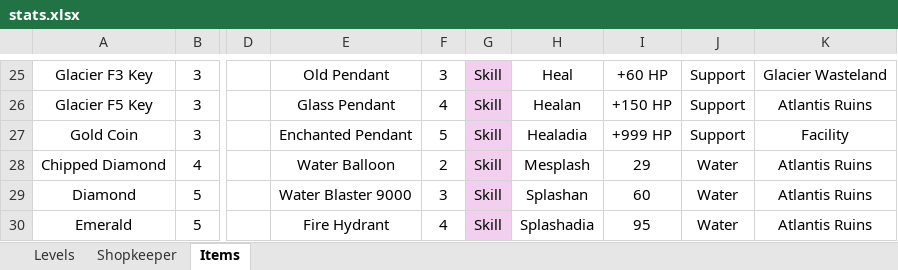
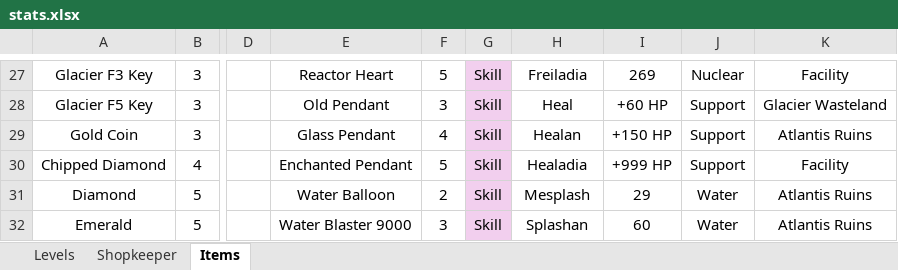
Before and after one commit to macko-gamedev/Lost-Histories, an Excel workbook: Lost Histories/stats.xlsx, sheet Items, drawn as a sheet; only a part is shown, gaps mark what is left out; values as stored, in another font and other column widths than the file's, no borders; addresses are those after the commit; the diff covers the shown part only; the diff names each change by its address in the sheet, - before the commit and + after, or states it on an @@ line.

Commit message:
Added Facility Floor 3 and able to use Consumables in the inventory

```diff
--- a/Lost Histories/stats.xlsx (sheet Items)
+++ b/Lost Histories/stats.xlsx (sheet Items)
-E27: Old Pendant
+E27: Reactor Heart
-F27: 3
+F27: 5
-H27: Heal
+H27: Freiladia
-I27: +60 HP
+I27: 269
-J27: Support
+J27: Nuclear
-K27: Glacier Wasteland
+K27: Facility
-E28: Glass Pendant
+E28: Old Pendant
-F28: 4
+F28: 3
-H28: Healan
+H28: Heal
-I28: +150 HP
+I28: +60 HP
-K28: Atlantis Ruins
+K28: Glacier Wasteland
-E29: Enchanted Pendant
+E29: Glass Pendant
-F29: 5
+F29: 4
-H29: Healadia
+H29: Healan
-I29: +999 HP
+I29: +150 HP
-K29: Facility
+K29: Atlantis Ruins
-E30: Water Balloon
+E30: Enchanted Pendant
-F30: 2
+F30: 5
-H30: Mesplash
+H30: Healadia
-I30: 29
+I30: +999 HP
-J30: Water
+J30: Support
-K30: Atlantis Ruins
+K30: Facility
-E31: Water Blaster 9000
+E31: Water Balloon
-F31: 3
+F31: 2
-H31: Splashan
+H31: Mesplash
-I31: 60
+I31: 29
-E32: Fire Hydrant
+E32: Water Blaster 9000
-F32: 4
+F32: 3
-H32: Splashadia
+H32: Splashan
-I32: 95
+I32: 60
```
Also changed, not shown: 6 added rows, 1 removed row, 53 edited cells and cell formats elsewhere in this sheet, 4 other files.
